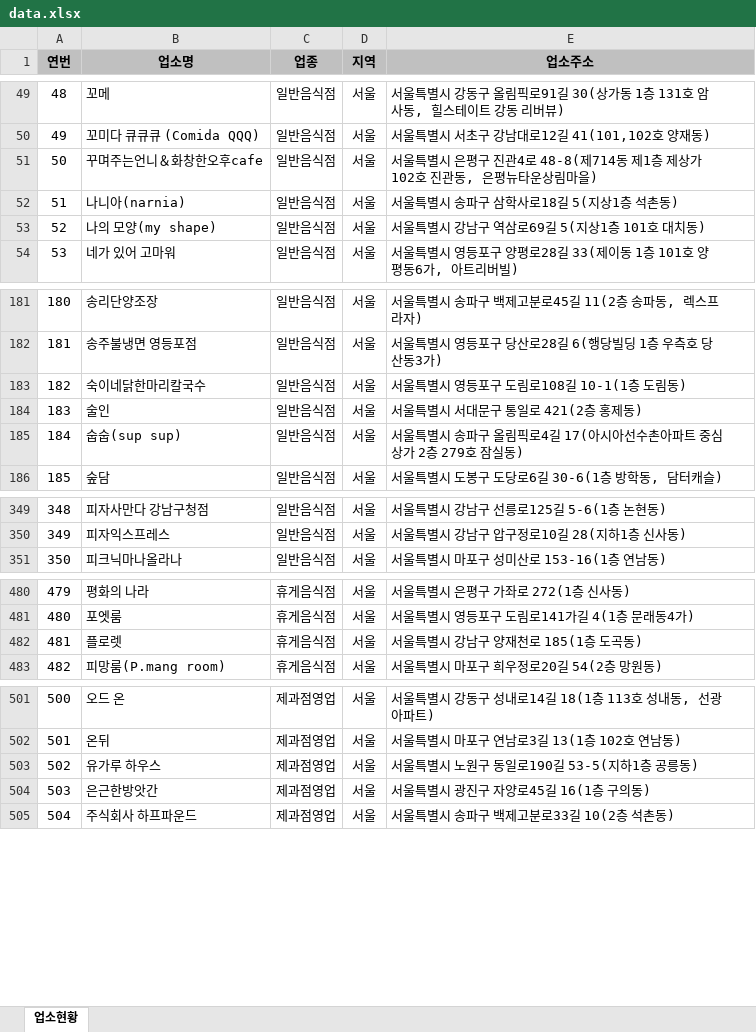
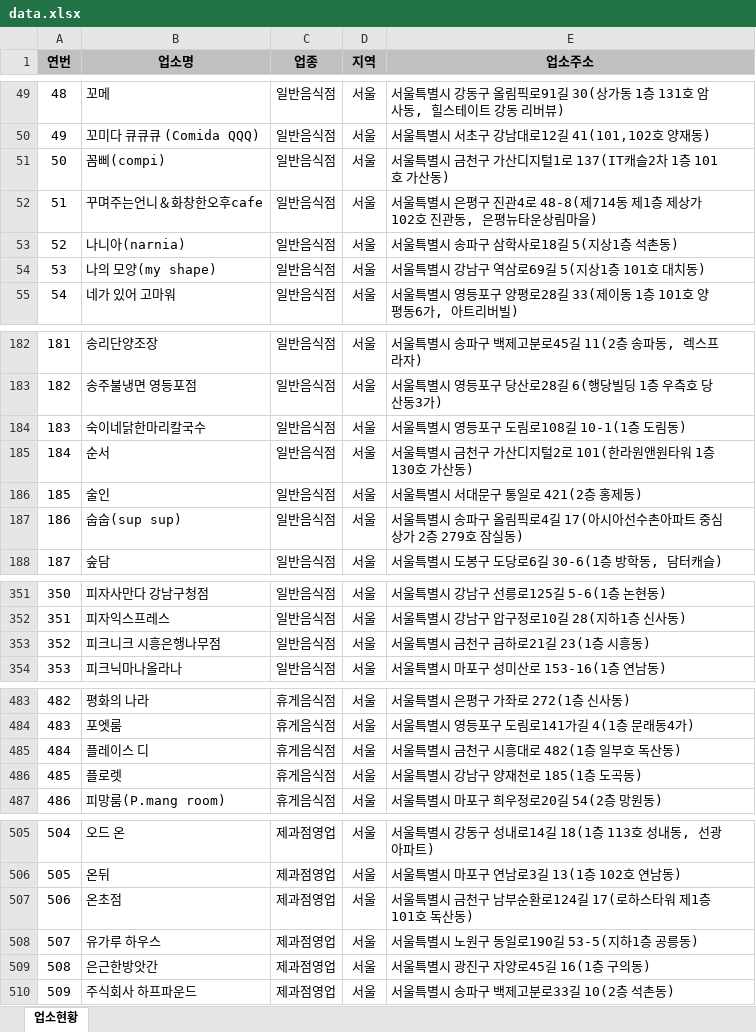
Before and after one commit to mumuabba/mumu_search, an Excel workbook: data.xlsx, sheet 업소현황, drawn as a sheet; only a part is shown, gaps mark what is left out; values as stored, in another font and other column widths than the file's, no borders; addresses are those after the commit; the diff covers the shown part only; the diff names each change by its address in the sheet, - before the commit and + after, or states it on an @@ line.

```diff
--- a/data.xlsx (sheet 업소현황)
+++ b/data.xlsx (sheet 업소현황)
+row 51: 50 | 꼼삐(compi) | 일반음식점 | 서울 | 서울특별시 금천구 가산디지털1로 137(IT캐슬2차 1층 101호 가산동)
@@ column A (연번) renumbered from row 52 down @@
+row 185: 184 | 순서 | 일반음식점 | 서울 | 서울특별시 금천구 가산디지털2로 101(한라원앤원타워 1층 130호 가산동)
+row 353: 352 | 피크니크 시흥은행나무점 | 일반음식점 | 서울 | 서울특별시 금천구 금하로21길 23(1층 시흥동)
+row 485: 484 | 플레이스 디 | 휴게음식점 | 서울 | 서울특별시 금천구 시흥대로 482(1층 일부호 독산동)
+row 507: 506 | 온초점 | 제과점영업 | 서울 | 서울특별시 금천구 남부순환로124길 17(로하스타워 제1층 101호 독산동)
```
Also changed, not shown: 2 moved rows elsewhere in this sheet, 2 other files.
